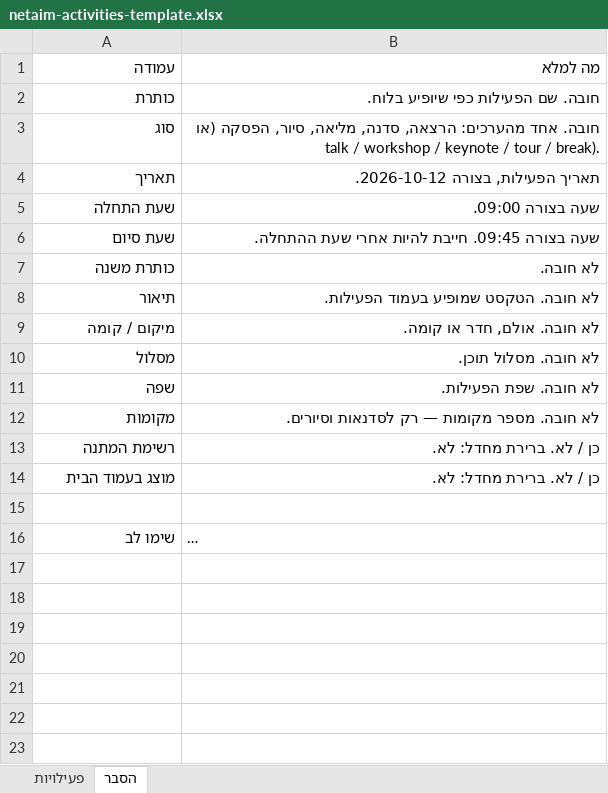
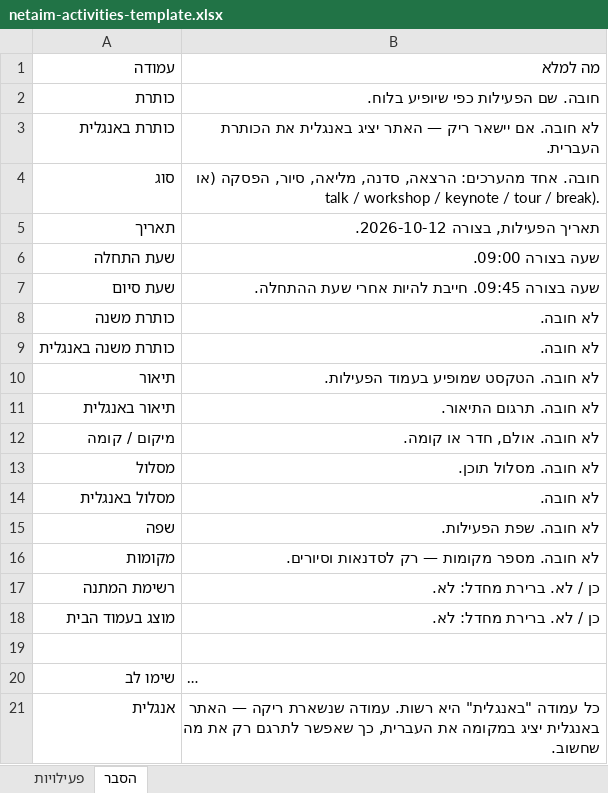
Before and after one commit to galhason/Netaim, an Excel workbook: Claude outputs/netaim-activities-template.xlsx, sheet הסבר, drawn as a sheet; long unchanged cells end in …; values as stored, in another font and other column widths than the file's, no borders; the diff names each change by its address in the sheet, - before the commit and + after, or states it on an @@ line.

```diff
--- a/Claude outputs/netaim-activities-template.xlsx (sheet הסבר)
+++ b/Claude outputs/netaim-activities-template.xlsx (sheet הסבר)
+row 3: כותרת באנגלית | לא חובה. אם יישאר ריק — האתר יציג באנגלית את הכותרת העברית.
+row 9: כותרת משנה באנגלית | לא חובה.
+row 11: תיאור באנגלית | לא חובה. תרגום התיאור.
+row 14: מסלול באנגלית | לא חובה.
+row 21: אנגלית | כל עמודה "באנגלית" היא רשות. עמודה שנשארת ריקה — האתר באנגלית יציג במקומה את העברית, כך שאפשר לתרגם רק את מה שחשוב.
```
Also changed, not shown: sheet פעילויות, 51 other files.
